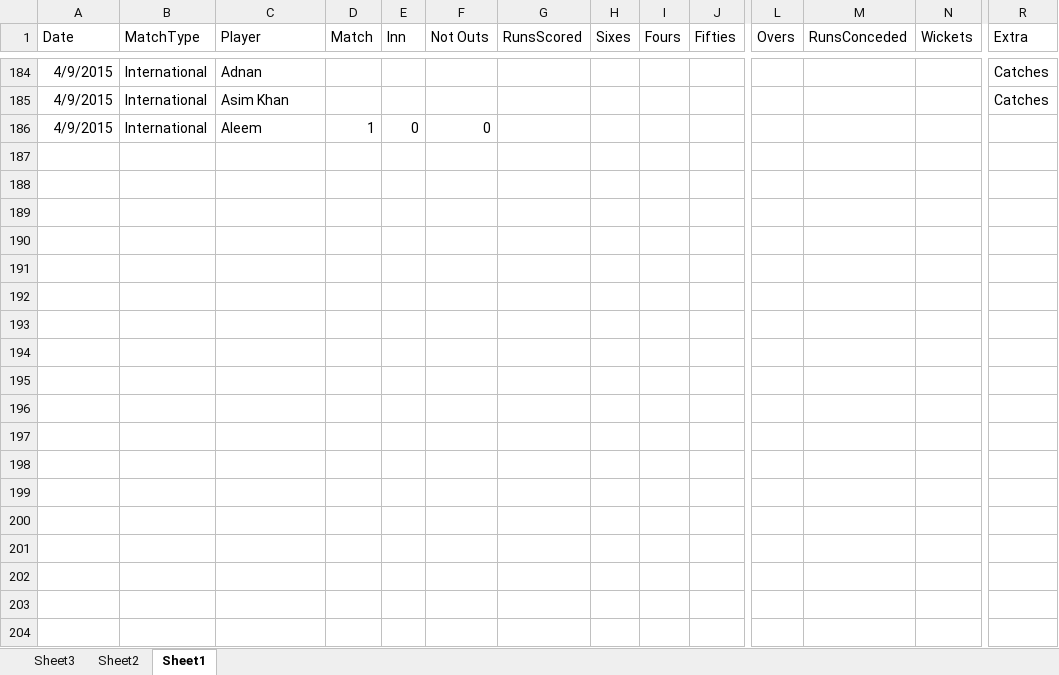
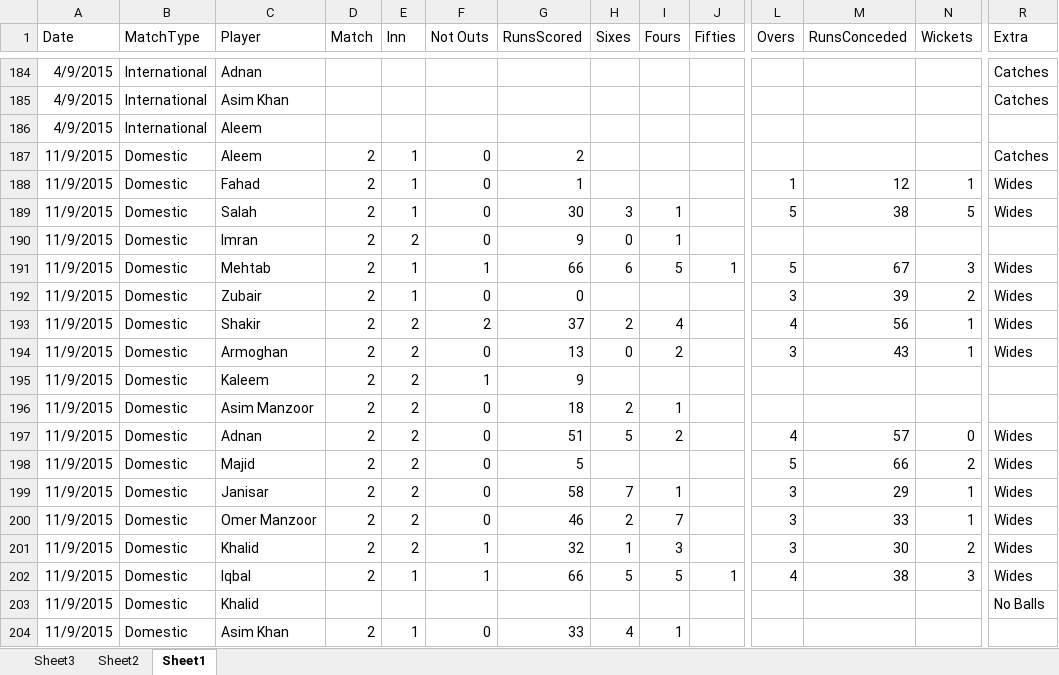
Before and after one commit to kaleemnet/pakcricketjo, an Excel workbook: stats/stats.xlsx, sheet Sheet1, drawn as a sheet; only a part is shown, gaps mark what is left out; values as stored, in another font and other column widths than the file's, no borders; table styles not drawn; rows hold the shown columns only; the diff covers the shown part only; the diff names each change by its address in the sheet, - before the commit and + after, or states it on an @@ line.

```diff
--- a/stats/stats.xlsx (sheet Sheet1)
+++ b/stats/stats.xlsx (sheet Sheet1)
-D186 (Match): 1
+D186 (Match): (empty)
-E186 (Inn): 0
+E186 (Inn): (empty)
-F186 (Not Outs): 0
+F186 (Not Outs): (empty)
+row 187: 11/9/2015 | Domestic | Aleem | 2 | 1 | 0 | 2 |  |  |  |  |  |  | Catches
+row 188: 11/9/2015 | Domestic | Fahad | 2 | 1 | 0 | 1 |  |  |  | 1 | 12 | 1 | Wides
+row 189: 11/9/2015 | Domestic | Salah | 2 | 1 | 0 | 30 | 3 | 1 |  | 5 | 38 | 5 | Wides
+row 190: 11/9/2015 | Domestic | Imran | 2 | 2 | 0 | 9 | 0 | 1
+row 191: 11/9/2015 | Domestic | Mehtab | 2 | 1 | 1 | 66 | 6 | 5 | 1 | 5 | 67 | 3 | Wides
+row 192: 11/9/2015 | Domestic | Zubair | 2 | 1 | 0 | 0 |  |  |  | 3 | 39 | 2 | Wides
+row 193: 11/9/2015 | Domestic | Shakir | 2 | 2 | 2 | 37 | 2 | 4 |  | 4 | 56 | 1 | Wides
+row 194: 11/9/2015 | Domestic | Armoghan | 2 | 2 | 0 | 13 | 0 | 2 |  | 3 | 43 | 1 | Wides
+row 195: 11/9/2015 | Domestic | Kaleem | 2 | 2 | 1 | 9
+row 196: 11/9/2015 | Domestic | Asim Manzoor | 2 | 2 | 0 | 18 | 2 | 1
+row 197: 11/9/2015 | Domestic | Adnan | 2 | 2 | 0 | 51 | 5 | 2 |  | 4 | 57 | 0 | Wides
+row 198: 11/9/2015 | Domestic | Majid | 2 | 2 | 0 | 5 |  |  |  | 5 | 66 | 2 | Wides
+row 199: 11/9/2015 | Domestic | Janisar | 2 | 2 | 0 | 58 | 7 | 1 |  | 3 | 29 | 1 | Wides
+row 200: 11/9/2015 | Domestic | Omer Manzoor | 2 | 2 | 0 | 46 | 2 | 7 |  | 3 | 33 | 1 | Wides
+row 201: 11/9/2015 | Domestic | Khalid | 2 | 2 | 1 | 32 | 1 | 3 |  | 3 | 30 | 2 | Wides
+row 202: 11/9/2015 | Domestic | Iqbal | 2 | 1 | 1 | 66 | 5 | 5 | 1 | 4 | 38 | 3 | Wides
+row 203: 11/9/2015 | Domestic | Khalid |  |  |  |  |  |  |  |  |  |  | No Balls
+row 204: 11/9/2015 | Domestic | Asim Khan | 2 | 1 | 0 | 33 | 4 | 1
```
Also changed, not shown: 23 added rows and 2 edited cells elsewhere in this sheet, sheet Sheet2, sheet Sheet3, 4 other files.
